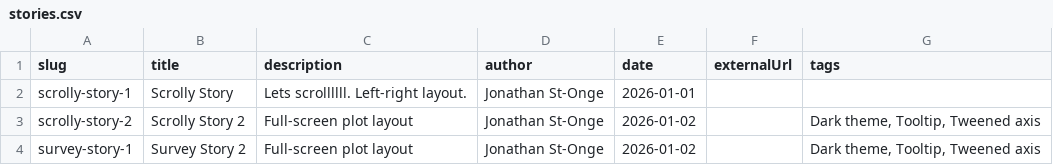
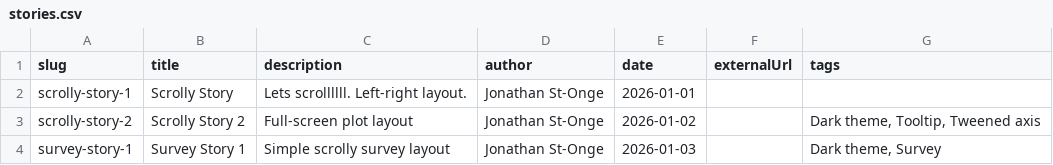
Before and after one commit to jstonge/my-svelte-blog, a CSV file: src/data/stories.csv, drawn as a sheet.

```diff
--- a/src/data/stories.csv
+++ b/src/data/stories.csv
@@ -3,2 +3,2 @@ scrolly-story-1,Scrolly Story,Lets scrollllll. Left-right layout.,Jonathan St-On
 scrolly-story-2,Scrolly Story 2,Full-screen plot layout,Jonathan St-Onge,2026-01-02,,"Dark theme, Tooltip, Tweened axis"
-survey-story-1,Survey Story 2,Full-screen plot layout,Jonathan St-Onge,2026-01-02,,"Dark theme, Tooltip, Tweened axis"
+survey-story-1,Survey Story 1,Simple scrolly survey layout,Jonathan St-Onge,2026-01-03,,"Dark theme, Survey"
```
Also changed, not shown: 6 other files.
